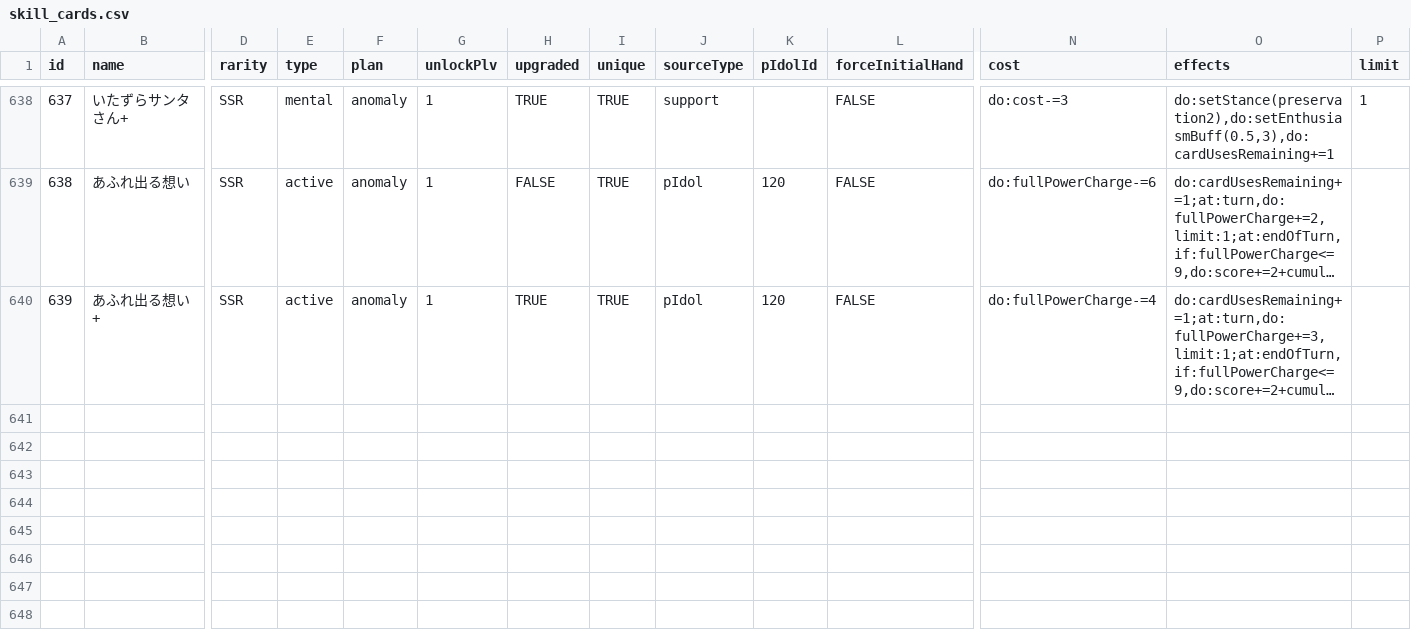
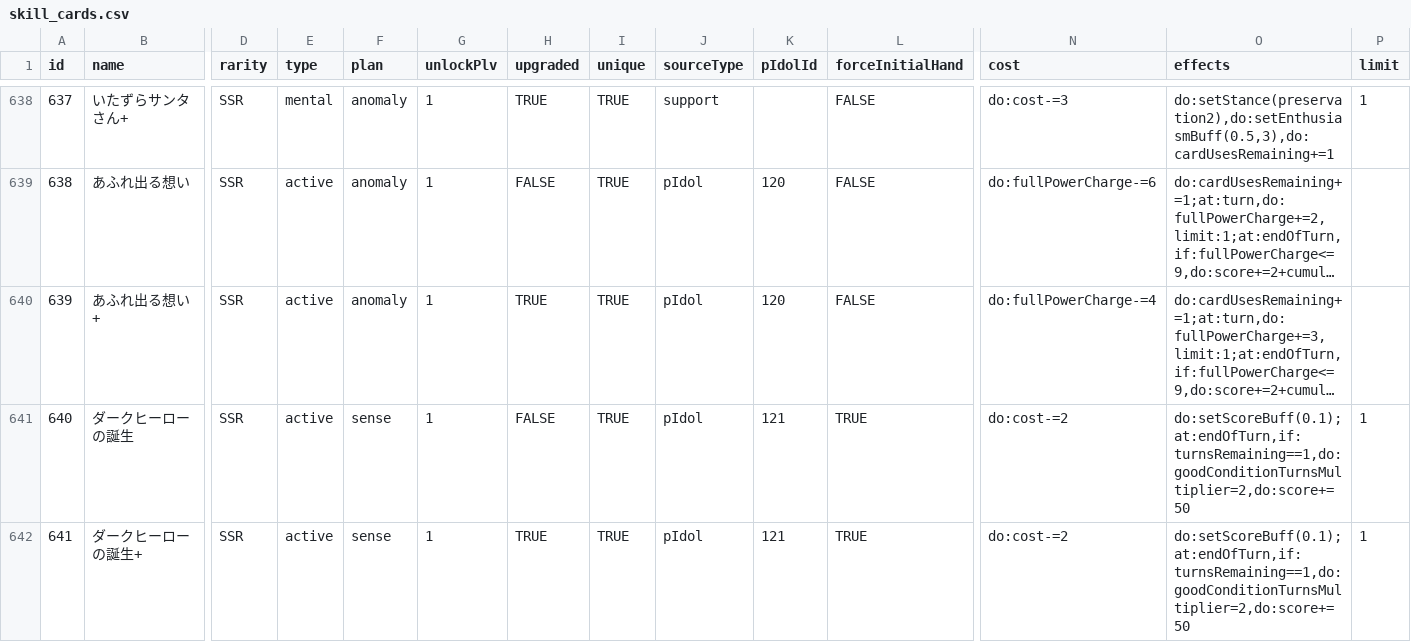
Before and after one commit to surisuririsu/gakumas-tools, a CSV file: packages/gakumas-data/csv/skill_cards.csv, drawn as a sheet; only a part is shown, gaps mark what is left out; long unchanged cells end in …; rows hold the shown columns only; the diff names each change by its address in the sheet, - before the commit and + after, or states it on an @@ line.

```diff
--- a/packages/gakumas-data/csv/skill_cards.csv
+++ b/packages/gakumas-data/csv/skill_cards.csv
+row 641: 640 | ダークヒーローの誕生 | SSR | active | sense | 1 | FALSE | TRUE | pIdol | 121 | TRUE | do:cost-=2 | do:setScoreBuff(0.1);at:endOfTurn,if:turnsRemaining==1,do:goodConditionTurnsMultiplier=2,do:score+=50 | 1
+row 642: 641 | ダークヒーローの誕生+ | SSR | active | sense | 1 | TRUE | TRUE | pIdol | 121 | TRUE | do:cost-=2 | do:setScoreBuff(0.1);at:endOfTurn,if:turnsRemaining==1,do:goodConditionTurnsMultiplier=2,do:score+=50 | 1
```
Also changed, not shown: packages/gakumas-data/csv/p_idols.csv, packages/gakumas-data/csv/p_items.csv, 15 other files.
